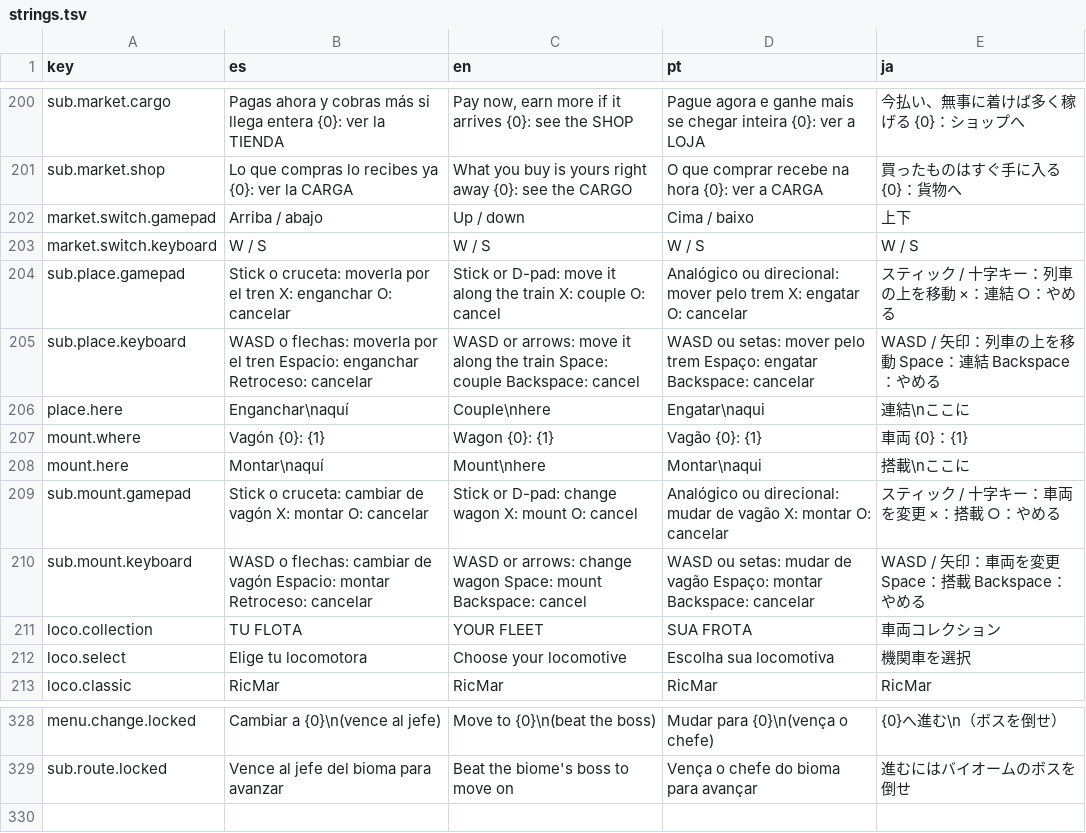
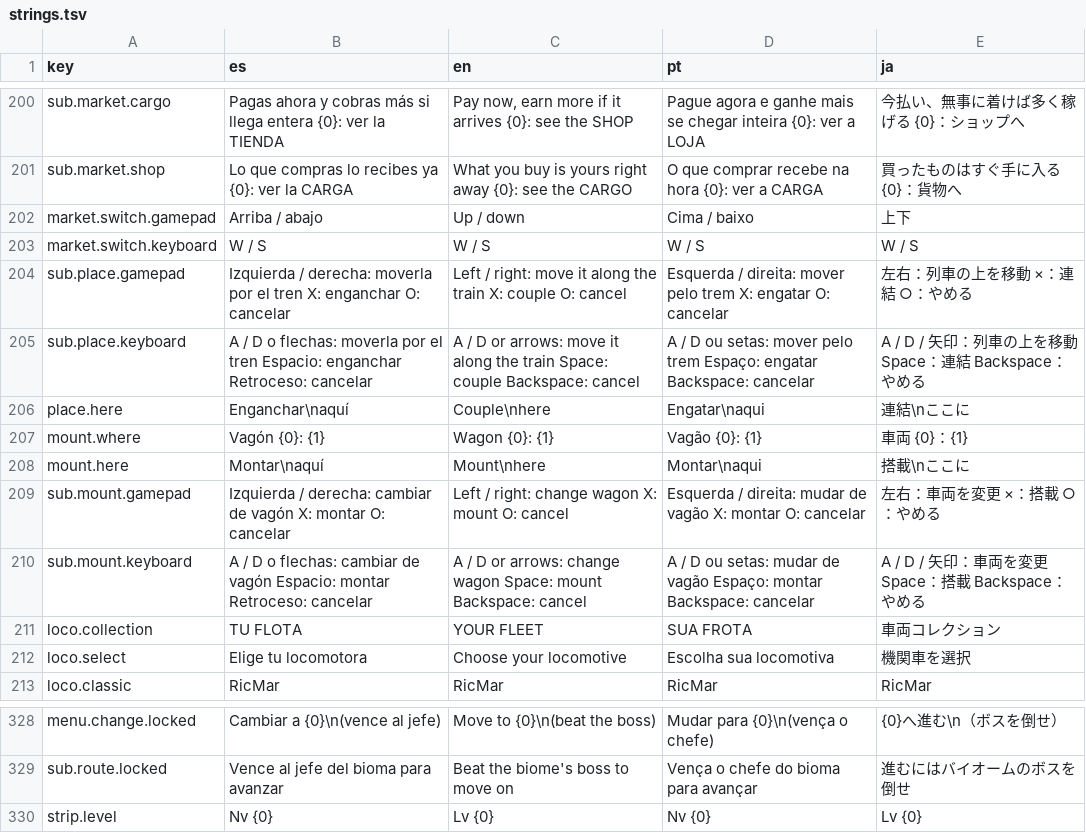
Before and after one commit to LeWarres/waifuab, a TSV file: Assets/Localization/strings.tsv, drawn as a sheet; only a part is shown, gaps mark what is left out.

```diff
--- a/Assets/Localization/strings.tsv
+++ b/Assets/Localization/strings.tsv
@@ -203,4 +203,4 @@ market.switch.gamepad	Arriba / abajo	Up / down	Cima / baixo	上下
 market.switch.keyboard	W / S	W / S	W / S	W / S
-sub.place.gamepad	Stick o cruceta: moverla por el tren     X: enganchar     O: cancelar	Stick or D-pad: move it along the train     X: couple     O: cancel	Analógico ou direcional: mover pelo trem     X: engatar     O: cancelar	スティック / 十字キー：列車の上を移動     ×：連結     ○：やめる
-sub.place.keyboard	WASD o flechas: moverla por el tren     Espacio: enganchar     Retroceso: cancelar	WASD or arrows: move it along the train     Space: couple     Backspace: cancel	WASD ou setas: mover pelo trem     Espaço: engatar     Backspace: cancelar	WASD / 矢印：列車の上を移動     Space：連結     Backspace：やめる
+sub.place.gamepad	Izquierda / derecha: moverla por el tren     X: enganchar     O: cancelar	Left / right: move it along the train     X: couple     O: cancel	Esquerda / direita: mover pelo trem     X: engatar     O: cancelar	左右：列車の上を移動     ×：連結     ○：やめる
+sub.place.keyboard	A / D o flechas: moverla por el tren     Espacio: enganchar     Retroceso: cancelar	A / D or arrows: move it along the train     Space: couple     Backspace: cancel	A / D ou setas: mover pelo trem     Espaço: engatar     Backspace: cancelar	A / D / 矢印：列車の上を移動     Space：連結     Backspace：やめる
 place.here	Enganchar\naquí	Couple\nhere	Engatar\naqui	連結\nここに
@@ -208,4 +208,4 @@ mount.where	Vagón {0}: {1}	Wagon {0}: {1}	Vagão {0}: {1}	車両 {0}：{1}
 mount.here	Montar\naquí	Mount\nhere	Montar\naqui	搭載\nここに
-sub.mount.gamepad	Stick o cruceta: cambiar de vagón     X: montar     O: cancelar	Stick or D-pad: change wagon     X: mount     O: cancel	Analógico ou direcional: mudar de vagão     X: montar     O: cancelar	スティック / 十字キー：車両を変更     ×：搭載     ○：やめる
-sub.mount.keyboard	WASD o flechas: cambiar de vagón     Espacio: montar     Retroceso: cancelar	WASD or arrows: change wagon     Space: mount     Backspace: cancel	WASD ou setas: mudar de vagão     Espaço: montar     Backspace: cancelar	WASD / 矢印：車両を変更     Space：搭載     Backspace：やめる
+sub.mount.gamepad	Izquierda / derecha: cambiar de vagón     X: montar     O: cancelar	Left / right: change wagon     X: mount     O: cancel	Esquerda / direita: mudar de vagão     X: montar     O: cancelar	左右：車両を変更     ×：搭載     ○：やめる
+sub.mount.keyboard	A / D o flechas: cambiar de vagón     Espacio: montar     Retroceso: cancelar	A / D or arrows: change wagon     Space: mount     Backspace: cancel	A / D ou setas: mudar de vagão     Espaço: montar     Backspace: cancelar	A / D / 矢印：車両を変更     Space：搭載     Backspace：やめる
 loco.collection	TU FLOTA	YOUR FLEET	SUA FROTA	車両コレクション
@@ -329 +329,2 @@ menu.change.locked	Cambiar a {0}\n(vence al jefe)	Move to {0}\n(beat the boss)	M
 sub.route.locked	Vence al jefe del bioma para avanzar	Beat the biome's boss to move on	Vença o chefe do bioma para avançar	進むにはバイオームのボスを倒せ
+strip.level	Nv {0}	Lv {0}	Nv {0}	Lv {0}
```
Also changed, not shown: 14 other files.
